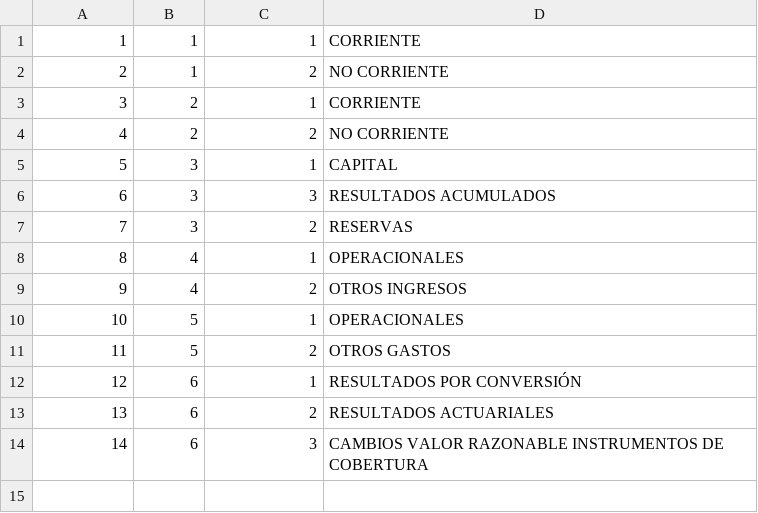
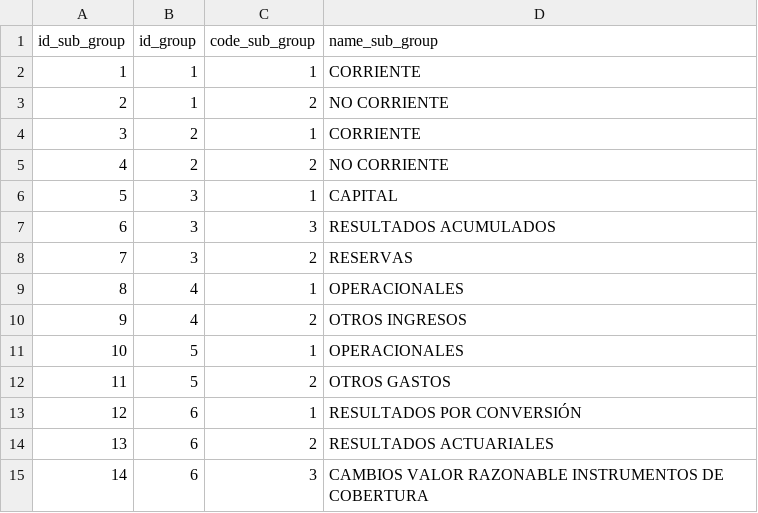
Before and after one commit to hfebles/sistema-administrativo, a CSV file: database/data/subgrupo.csv, drawn as a sheet.

```diff
--- a/database/data/subgrupo.csv
+++ b/database/data/subgrupo.csv
@@ -1 +1,2 @@
+id_sub_group,id_group,code_sub_group,name_sub_group
 1,"1","1","CORRIENTE"
```
Also changed, not shown: database/data/cuenta.csv, 8 other files.
